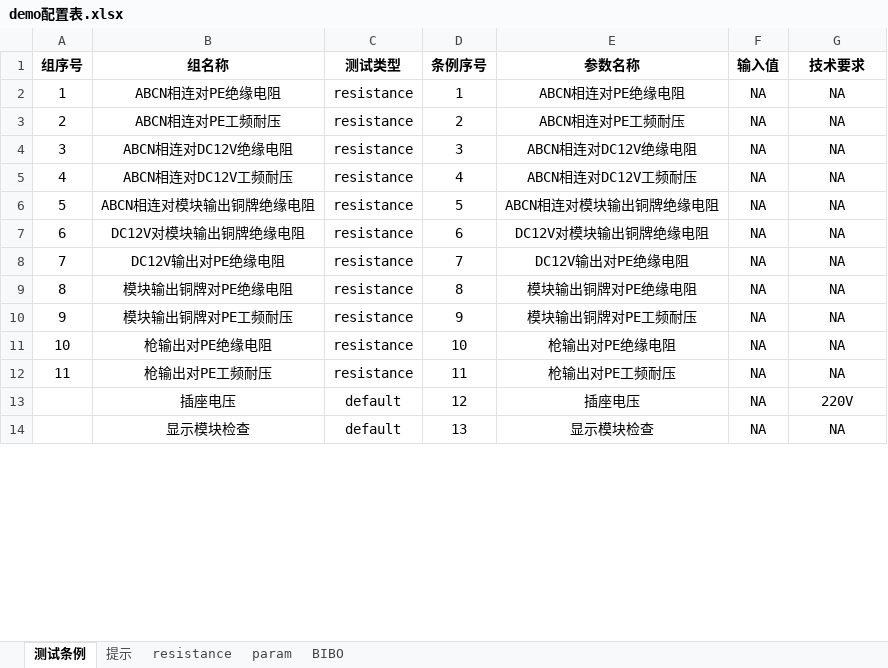
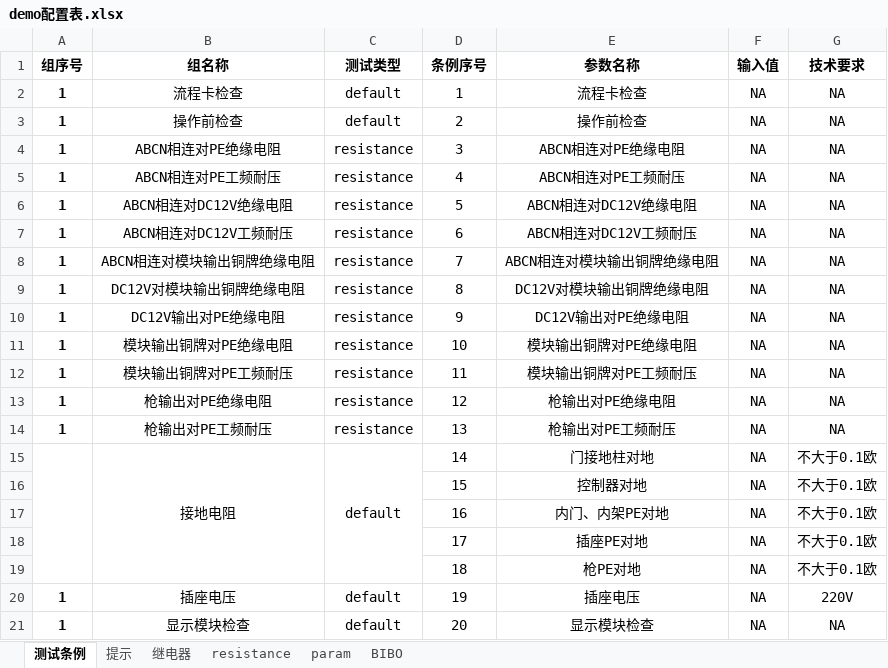
Before and after one commit to newdoublefish/mcmctestsys, an Excel workbook: config/project/整机测试/demo配置表.xlsx, sheet 测试条例, drawn as a sheet; only a part is shown; values as stored, in another font and other column widths than the file's, no borders; addresses are those after the commit; the diff covers the shown part only; the diff names each change by its address in the sheet, - before the commit and + after, or states it on an @@ line.

```diff
--- a/config/project/整机测试/demo配置表.xlsx (sheet 测试条例)
+++ b/config/project/整机测试/demo配置表.xlsx (sheet 测试条例)
+sheet tab: 继电器
+row 2: 1 | 流程卡检查 | default | 1 | 流程卡检查 | NA | NA
+row 3: 1 | 操作前检查 | default | 2 | 操作前检查 | NA | NA
-A4:A14 bold: off
+A4:A14 bold: on
-D4 (条例序号): 1
+D4 (条例序号): 3
-A5 (组序号): 2
+A5 (组序号): 1
-D5 (条例序号): 2
+D5 (条例序号): 4
-A6 (组序号): 3
+A6 (组序号): 1
-D6 (条例序号): 3
+D6 (条例序号): 5
-A7 (组序号): 4
+A7 (组序号): 1
-D7 (条例序号): 4
+D7 (条例序号): 6
-A8 (组序号): 5
+A8 (组序号): 1
-D8 (条例序号): 5
+D8 (条例序号): 7
-A9 (组序号): 6
+A9 (组序号): 1
-D9 (条例序号): 6
+D9 (条例序号): 8
-A10 (组序号): 7
+A10 (组序号): 1
-D10 (条例序号): 7
+D10 (条例序号): 9
-A11 (组序号): 8
+A11 (组序号): 1
-D11 (条例序号): 8
+D11 (条例序号): 10
-A12 (组序号): 9
+A12 (组序号): 1
-D12 (条例序号): 9
+D12 (条例序号): 11
-A13 (组序号): 10
+A13 (组序号): 1
-D13 (条例序号): 10
+D13 (条例序号): 12
-A14 (组序号): 11
+A14 (组序号): 1
-D14 (条例序号): 11
+D14 (条例序号): 13
+row 15:  | 接地电阻 | default | 14 | 门接地柱对地 | NA | 不大于0.1欧
+row 16:  |  |  | 15 | 控制器对地 | NA | 不大于0.1欧
+row 17:  |  |  | 16 | 内门、内架PE对地 | NA | 不大于0.1欧
+row 18:  |  |  | 17 | 插座PE对地 | NA | 不大于0.1欧
+row 19:  |  |  | 18 | 枪PE对地 | NA | 不大于0.1欧
-A20:A21 (组序号): (empty)
+A20:A21 (组序号): 1
-D20 (条例序号): 12
+D20 (条例序号): 19
-D21 (条例序号): 13
+D21 (条例序号): 20
```
Also changed, not shown: 17 added rows, 41 edited cells and merged cells elsewhere in this sheet, sheet 提示, config/project/整机测试/报表模板.xlsx, 10 other files.
